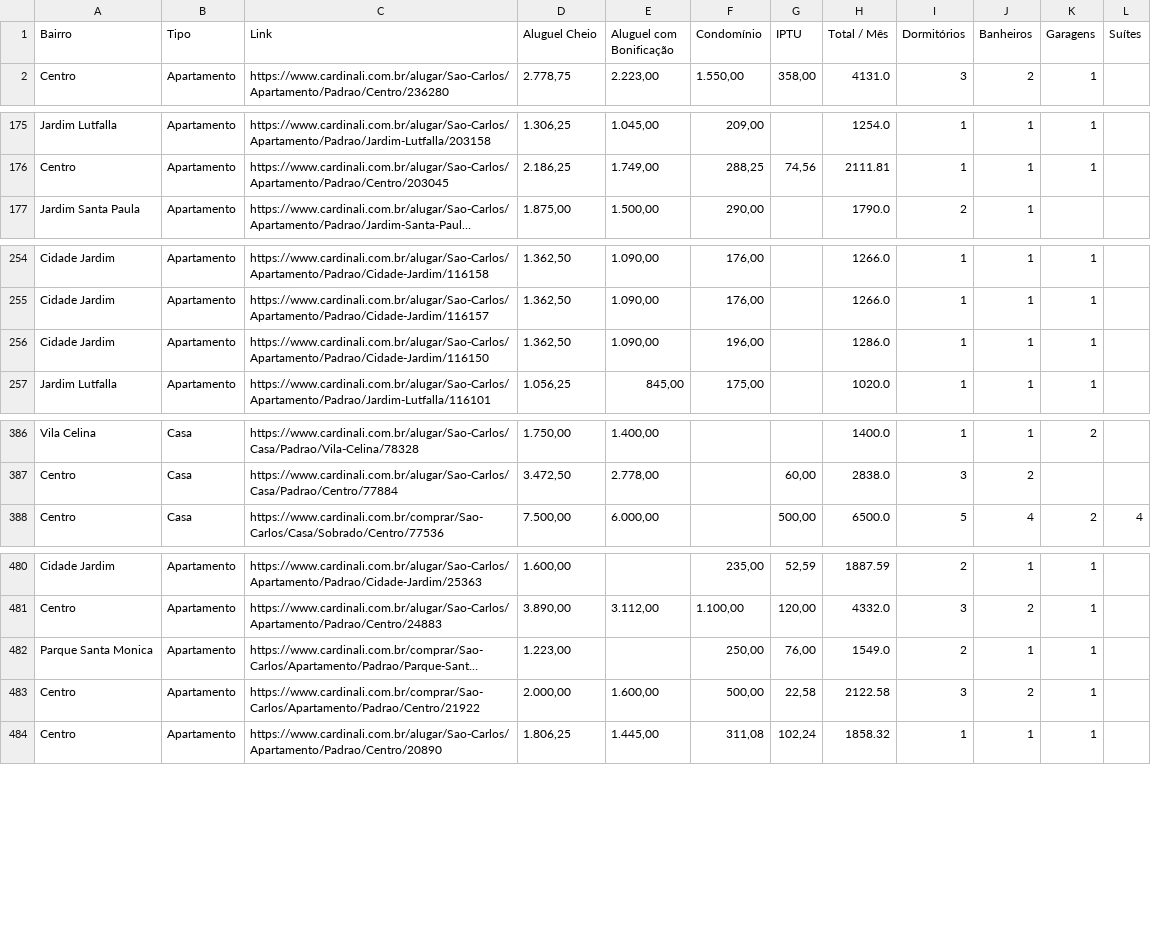
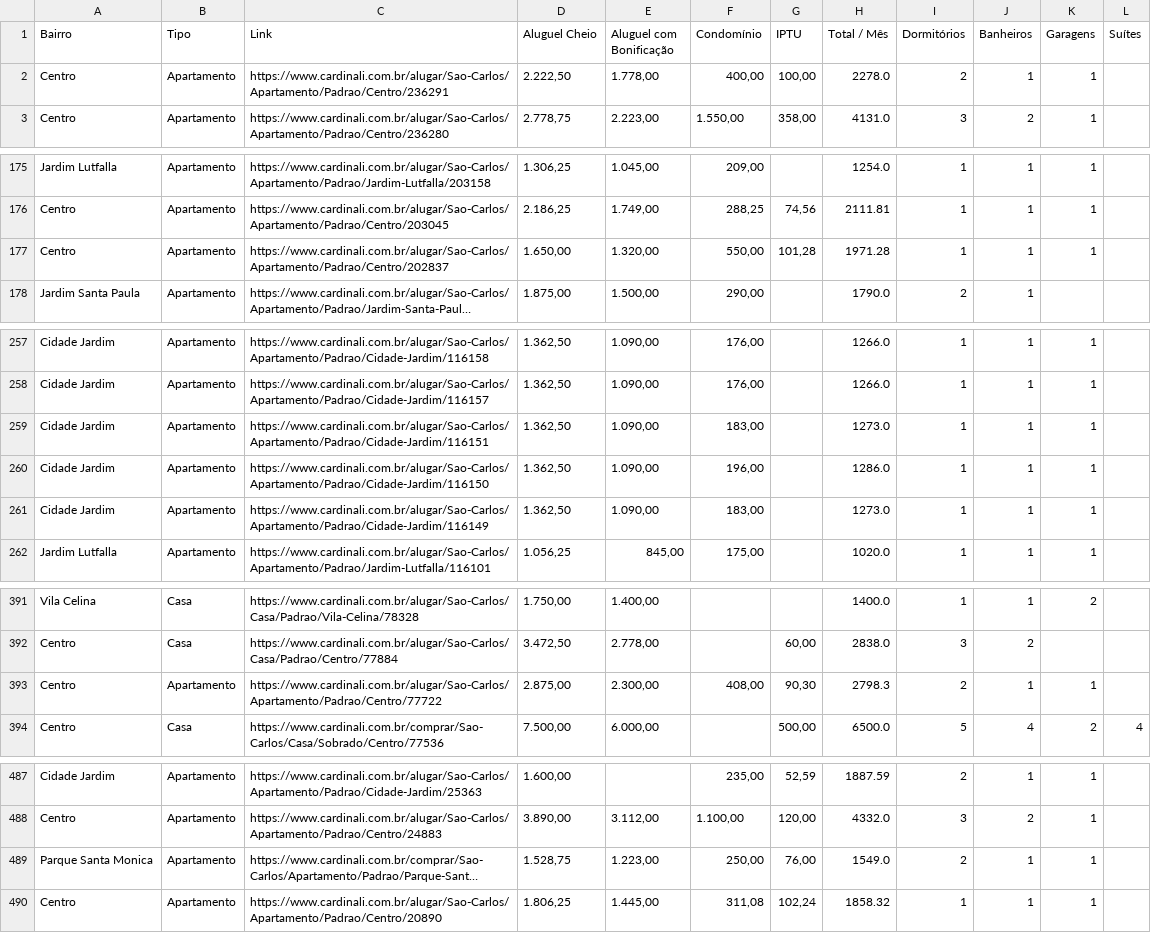
Before and after one commit to imarcososhiro/imobiliario_universitario, a CSV file: dados/dados_imoveis.csv, drawn as a sheet; only a part is shown, gaps mark what is left out; long unchanged cells end in …; removed rows and columns are numbered as before the commit, all else as after; the diff covers the shown part only; the diff names each change by its address in the sheet, - before the commit and + after, or states it on an @@ line.

```diff
--- a/dados/dados_imoveis.csv
+++ b/dados/dados_imoveis.csv
+row 2: Centro | Apartamento | https://www.cardinali.com.br/alugar/Sao-Carlos/Apartamento/Padrao/Centro/236291 | 2.222,50 | 1.778,00 | 400,00 | 100,00 | 2278.0 | 2 | 1 | 1
+row 177: Centro | Apartamento | https://www.cardinali.com.br/alugar/Sao-Carlos/Apartamento/Padrao/Centro/202837 | 1.650,00 | 1.320,00 | 550,00 | 101,28 | 1971.28 | 1 | 1 | 1
+row 259: Cidade Jardim | Apartamento | https://www.cardinali.com.br/alugar/Sao-Carlos/Apartamento/Padrao/Cidade-Jardim/116151 | 1.362,50 | 1.090,00 | 183,00 |  | 1273.0 | 1 | 1 | 1
+row 261: Cidade Jardim | Apartamento | https://www.cardinali.com.br/alugar/Sao-Carlos/Apartamento/Padrao/Cidade-Jardim/116149 | 1.362,50 | 1.090,00 | 183,00 |  | 1273.0 | 1 | 1 | 1
+row 393: Centro | Apartamento | https://www.cardinali.com.br/alugar/Sao-Carlos/Apartamento/Padrao/Centro/77722 | 2.875,00 | 2.300,00 | 408,00 | 90,30 | 2798.3 | 2 | 1 | 1
-D489 (Aluguel Cheio): 1.223,00
+D489 (Aluguel Cheio): 1.528,75
-E489 (Aluguel com Bonificação): (empty)
+E489 (Aluguel com Bonificação): 1.223,00
-row 483: Centro | Apartamento | https://www.cardinali.com.br/comprar/Sao-Carlos/Apartamento/Padrao/Centro/21922 | 2.000,00 | 1.600,00 | 500,00 | 22,58 | 2122.58 | 3 | 2 | 1
```
Also changed, not shown: 3 added rows, 3 removed rows and 9 edited cells elsewhere in this file.
